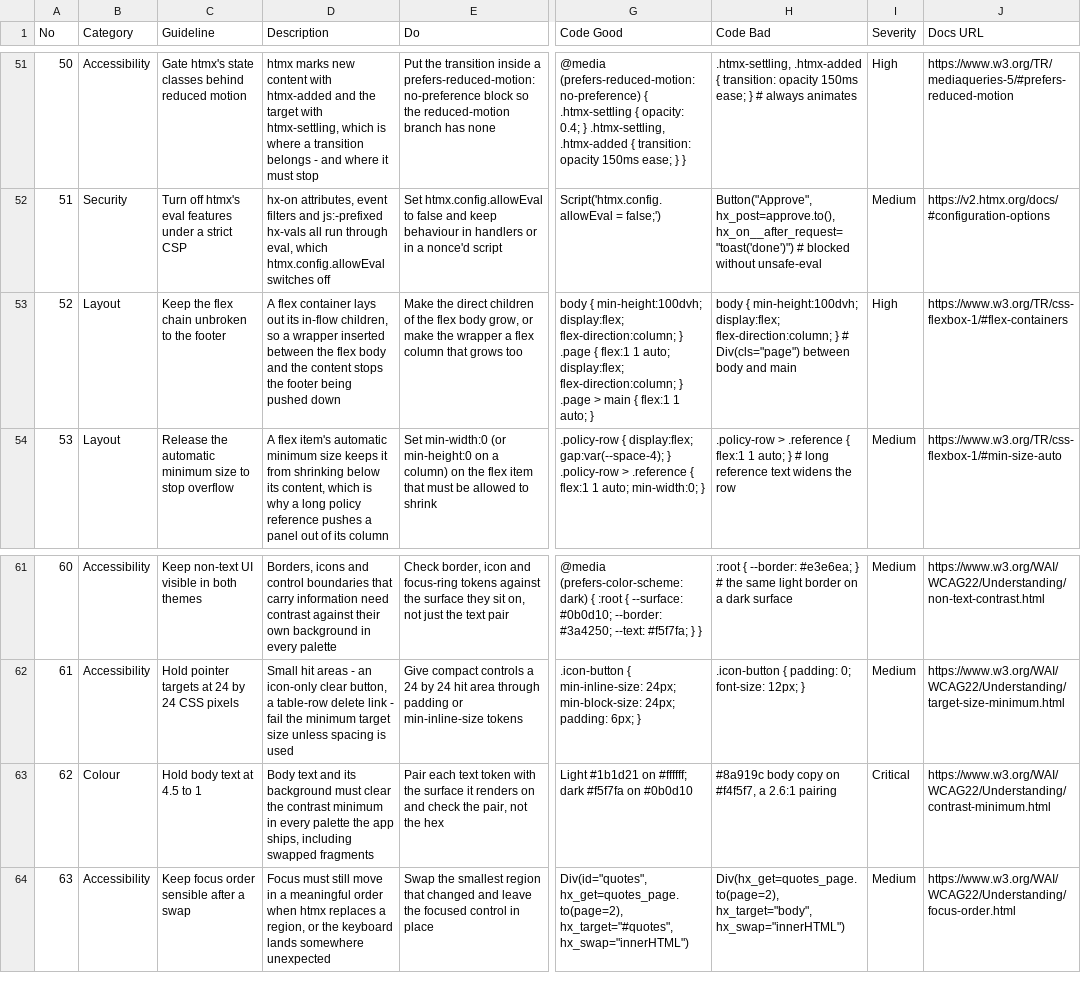
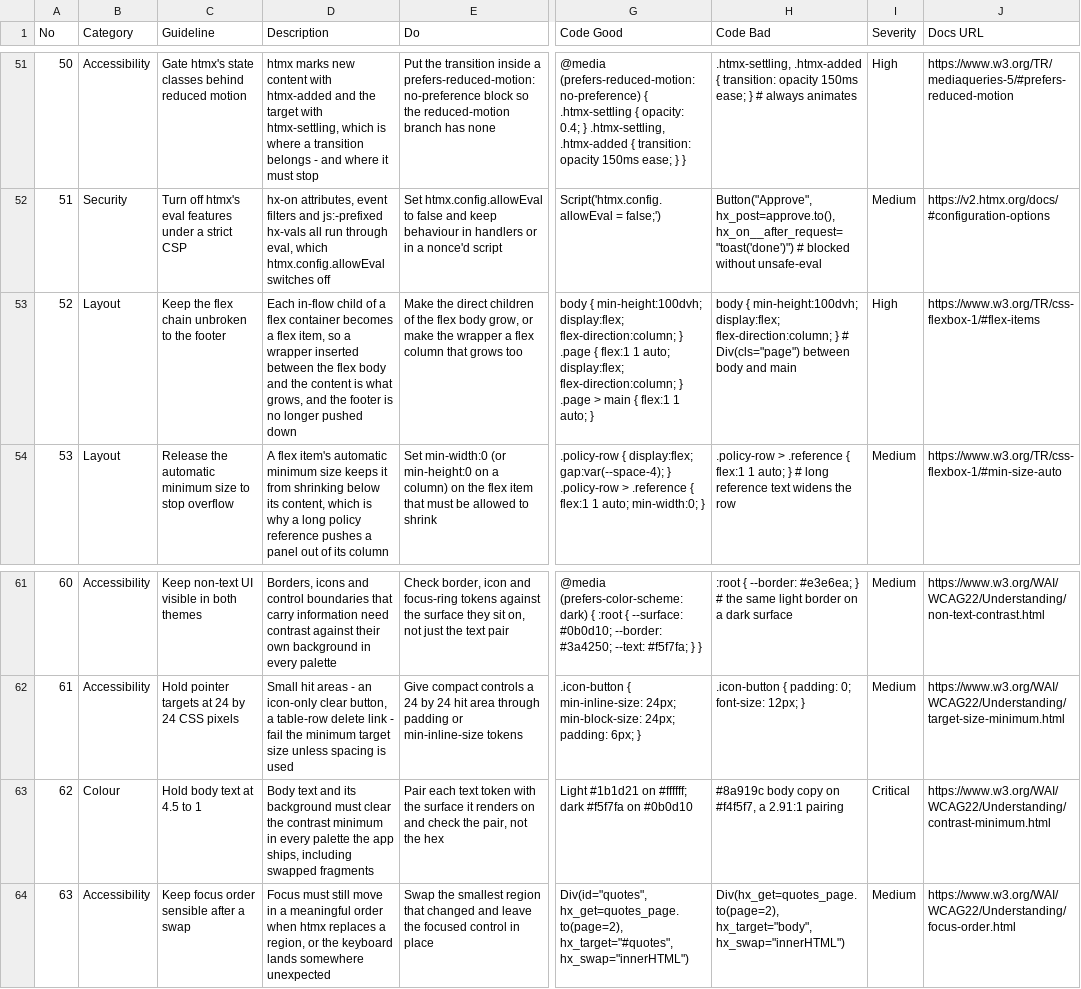
Before and after one commit to brandon-nuttall/ui-ux-pro-max-skill, a CSV file: .claude/skills/ui-ux-pro-max/data/stacks/fasthtml.csv, drawn as a sheet; only a part is shown, gaps mark what is left out; the diff covers the shown part only; the diff names each change by its address in the sheet, - before the commit and + after, or states it on an @@ line.

```diff
--- a/.claude/skills/ui-ux-pro-max/data/stacks/fasthtml.csv
+++ b/.claude/skills/ui-ux-pro-max/data/stacks/fasthtml.csv
-D53 (Description): A flex container lays out its in-flow children, so a wrapper inserted between the flex body and the content stops the footer being pushed down
+D53 (Description): Each in-flow child of a flex container becomes a flex item, so a wrapper inserted between the flex body and the content is what grows, and the footer is no longer pushed down
-J53 (Docs URL): https://www.w3.org/TR/css-flexbox-1/#flex-containers
+J53 (Docs URL): https://www.w3.org/TR/css-flexbox-1/#flex-items
-H63 (Code Bad): …#f4f5f7, a 2.6:1 pairing
+H63 (Code Bad): …#f4f5f7, a 2.91:1 pairing
```
Also changed, not shown: 33 edited cells elsewhere in this file, cli/assets/data/stacks/fasthtml.csv, src/ui-ux-pro-max/data/stacks/fasthtml.csv, 3 other files.
